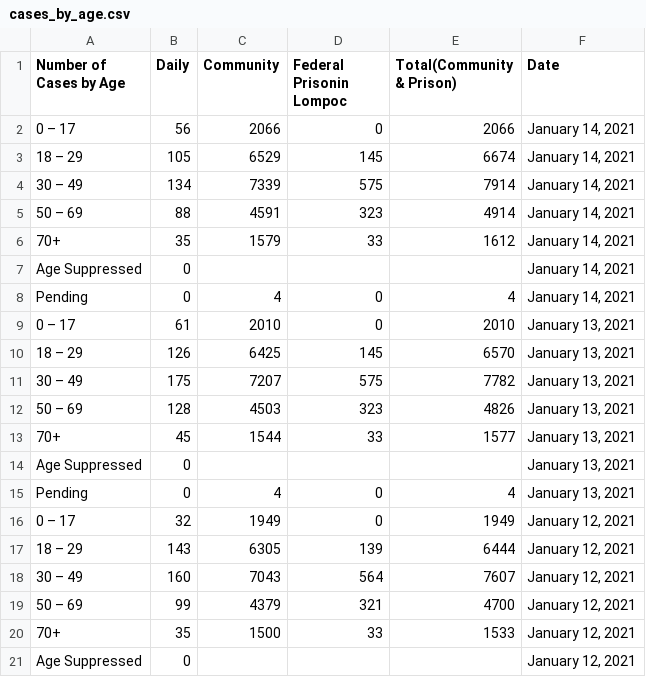
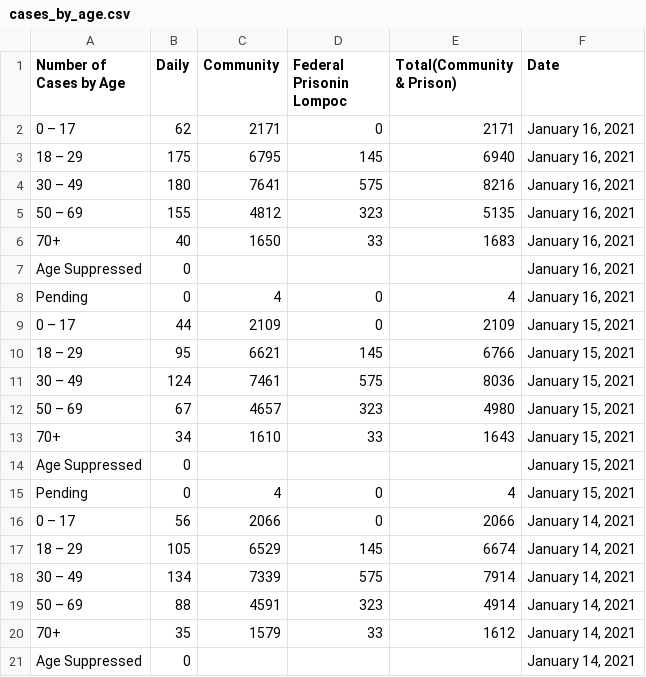
Before and after one commit to bryandaetz1/SB_County_COVID-19_Data, a CSV file: CSV_Files/cases_by_age.csv, drawn as a sheet; only a part is shown; the shorter side is filled out with more unchanged rows; the diff names each change by its address in the sheet, - before the commit and + after, or states it on an @@ line.

```diff
--- a/CSV_Files/cases_by_age.csv
+++ b/CSV_Files/cases_by_age.csv
+row 2: 0 – 17 | 62 | 2171 | 0 | 2171 | January 16, 2021
+row 3: 18 – 29 | 175 | 6795 | 145 | 6940 | January 16, 2021
+row 4: 30 – 49 | 180 | 7641 | 575 | 8216 | January 16, 2021
+row 5: 50 – 69 | 155 | 4812 | 323 | 5135 | January 16, 2021
+row 6: 70+ | 40 | 1650 | 33 | 1683 | January 16, 2021
+row 7: Age Suppressed | 0 |  |  |  | January 16, 2021
+row 8: Pending | 0 | 4 | 0 | 4 | January 16, 2021
+row 9: 0 – 17 | 44 | 2109 | 0 | 2109 | January 15, 2021
+row 10: 18 – 29 | 95 | 6621 | 145 | 6766 | January 15, 2021
+row 11: 30 – 49 | 124 | 7461 | 575 | 8036 | January 15, 2021
+row 12: 50 – 69 | 67 | 4657 | 323 | 4980 | January 15, 2021
+row 13: 70+ | 34 | 1610 | 33 | 1643 | January 15, 2021
+row 14: Age Suppressed | 0 |  |  |  | January 15, 2021
+row 15: Pending | 0 | 4 | 0 | 4 | January 15, 2021
```
Also changed, not shown: CSV_Files/cases_by_area.csv, CSV_Files/ethnicity.csv, 4 other files.
